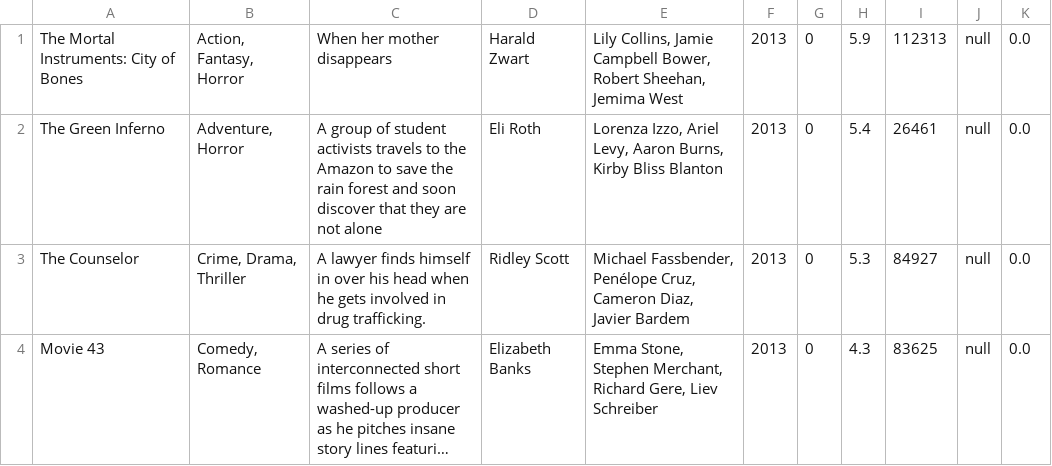
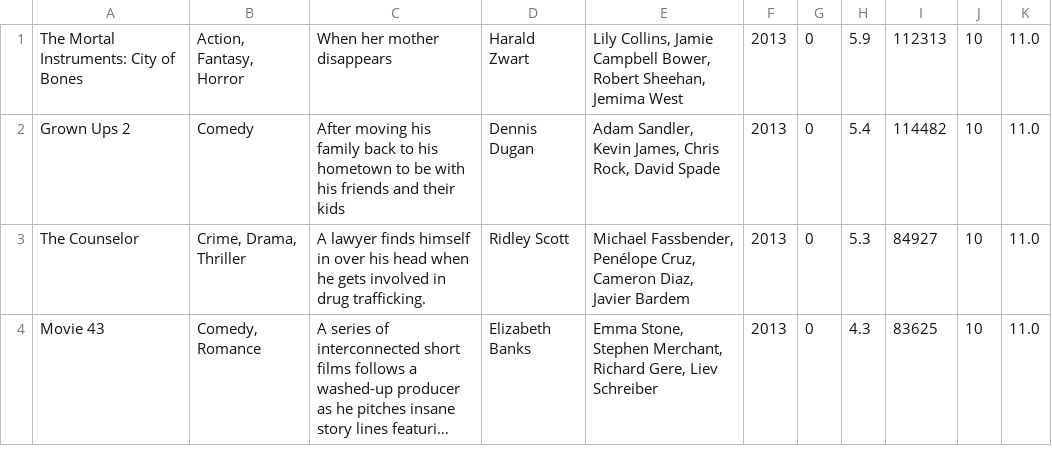
Before and after one commit to bb-lets-code/filmes, a CSV file: 2013.csv, drawn as a sheet; long unchanged cells end in …; removed rows and columns are numbered as before the commit, all else as after; the diff names each change by its address in the sheet, - before the commit and + after, or states it on an @@ line.

```diff
--- a/2013.csv
+++ b/2013.csv
-J1: null
+J1: 10
-K1: 0.0
+K1: 11.0
-row 2: The Green Inferno | Adventure, Horror | A group of student activists travels to the Amazon to save the rain forest and soon discover that they are not alone | Eli Roth | Lorenza Izzo, Ariel Levy, Aaron Burns, Kirby Bliss Blanton | 2013 | 0 | 5.4 | 26461 | null | 0.0
+row 2: Grown Ups 2 | Comedy | After moving his family back to his hometown to be with his friends and their kids | Dennis Dugan | Adam Sandler, Kevin James, Chris Rock, David Spade | 2013 | 0 | 5.4 | 114482 | 10 | 11.0
-J3:J4: null
+J3:J4: 10
-K3:K4: 0.0
+K3:K4: 11.0
```
Also changed, not shown: 2009.csv, 2010.csv, 19 other files.
